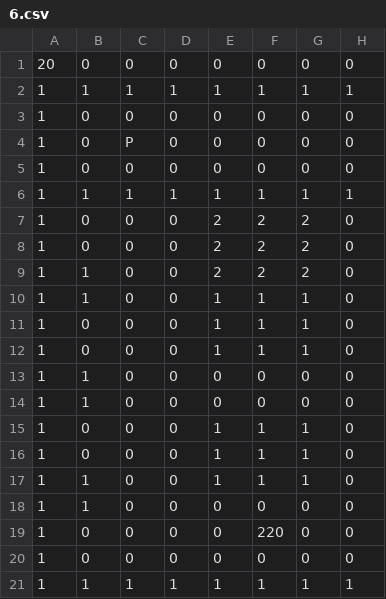
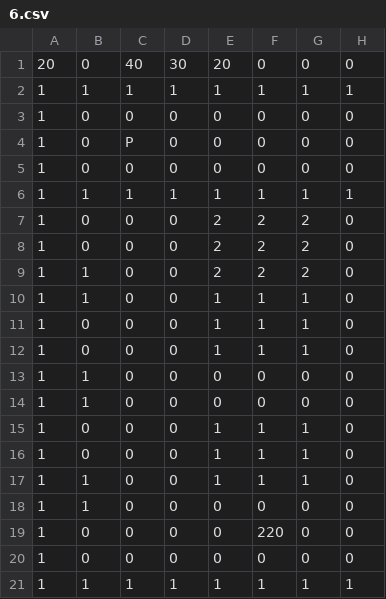
Before and after one commit to SGBaka/Studio-Project-4, a CSV file: Source/Life/GameData/Maps/6.csv, drawn as a sheet; only a part is shown; the diff names each change by its address in the sheet, - before the commit and + after, or states it on an @@ line.

```diff
--- a/Source/Life/GameData/Maps/6.csv
+++ b/Source/Life/GameData/Maps/6.csv
-C1: 0
+C1: 40
-D1: 0
+D1: 30
-E1: 0
+E1: 20
```
Also changed, not shown: 9 other files.
